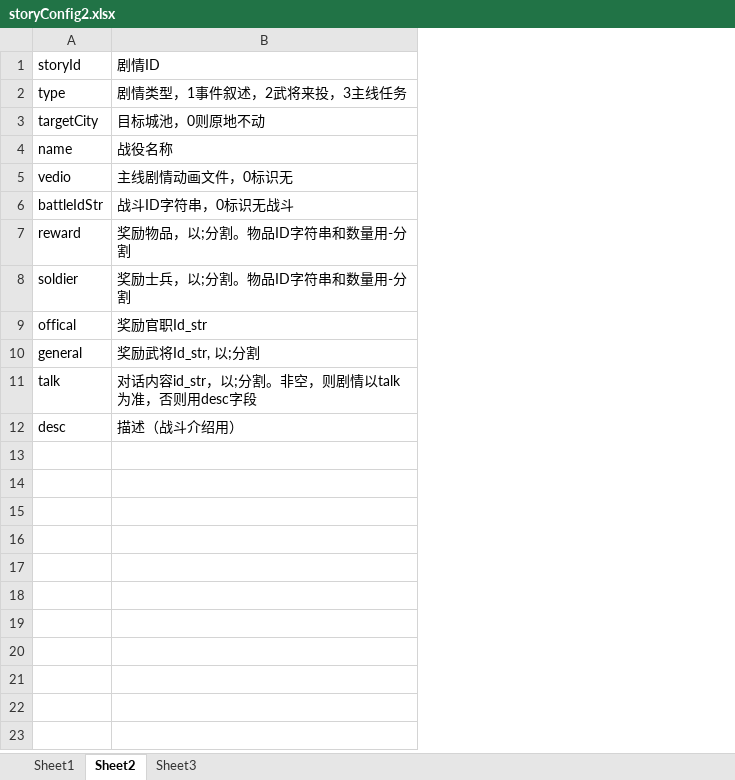
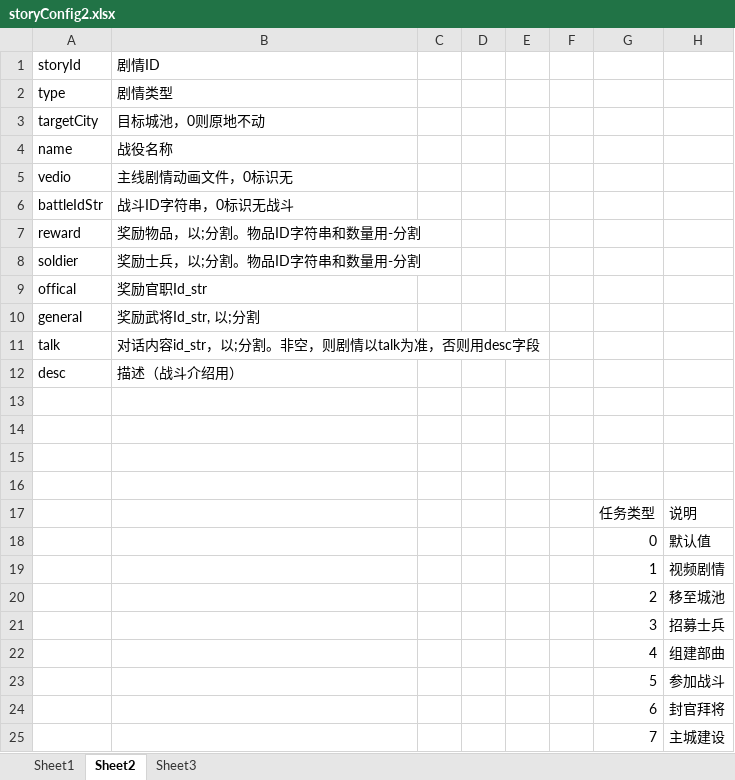
Before and after one commit to shilong1028/shilong1028.sanguo.io, an Excel workbook: tbl打包工具/excel/storyConfig2.xlsx, sheet Sheet2, drawn as a sheet; values as stored, in another font and other column widths than the file's, no borders; the diff names each change by its address in the sheet, - before the commit and + after, or states it on an @@ line.

Commit message:
story

```diff
--- a/tbl打包工具/excel/storyConfig2.xlsx (sheet Sheet2)
+++ b/tbl打包工具/excel/storyConfig2.xlsx (sheet Sheet2)
+column C, empty
+column D, empty
+column E, empty
+column F, empty
+column G, empty
+column H, empty
-B2: 剧情类型，1事件叙述，2武将来投，3主线任务
+B2: 剧情类型
+row 13: (empty)
+row 14: (empty)
+row 15: (empty)
+row 16: (empty)
+row 17:  |  |  |  |  |  | 任务类型 | 说明
+row 18:  |  |  |  |  |  | 0 | 默认值
+row 19:  |  |  |  |  |  | 1 | 视频剧情
+row 20:  |  |  |  |  |  | 2 | 移至城池
+row 21:  |  |  |  |  |  | 3 | 招募士兵
+row 22:  |  |  |  |  |  | 4 | 组建部曲
+row 23:  |  |  |  |  |  | 5 | 参加战斗
+row 24:  |  |  |  |  |  | 6 | 封官拜将
+row 25:  |  |  |  |  |  | 7 | 主城建设
```
Also changed, not shown: sheet Sheet1, tbl打包工具/excel/storyConfig1.xlsx, tbl打包工具/excel/storyConfig3.xlsx, 13 other files.
